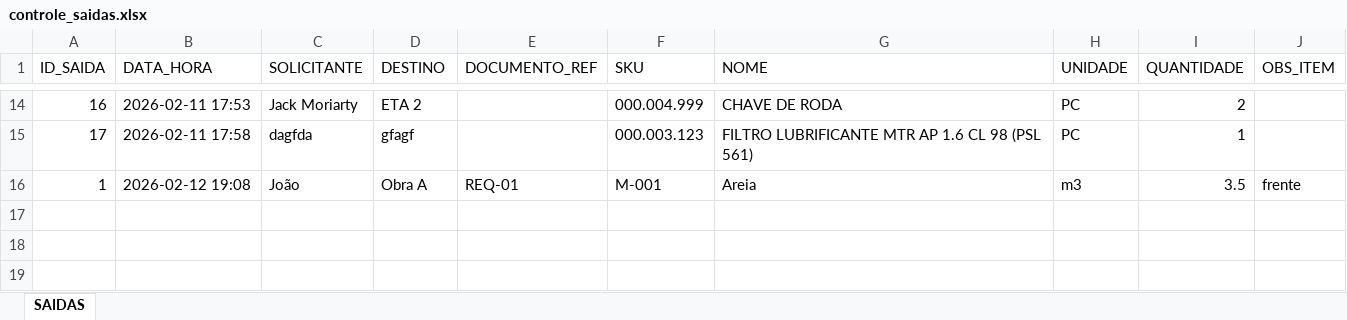
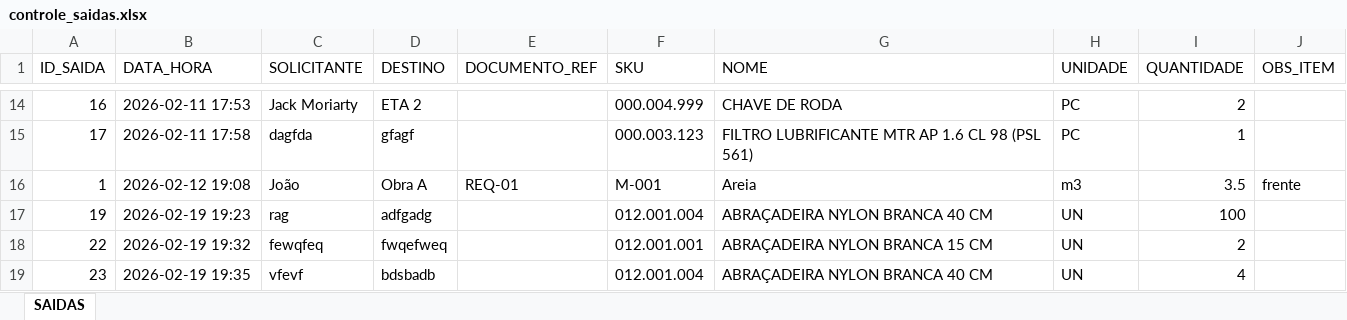
Before and after one commit to joaorighetto/almoxarifado-saep, an Excel workbook: var/exports/controle_saidas.xlsx, sheet SAIDAS, drawn as a sheet; only a part is shown, gaps mark what is left out; values as stored, in another font and other column widths than the file's, no borders; the diff names each change by its address in the sheet, - before the commit and + after, or states it on an @@ line.

Commit message:
Update exported spreadsheet after issue flow changes

```diff
--- a/var/exports/controle_saidas.xlsx (sheet SAIDAS)
+++ b/var/exports/controle_saidas.xlsx (sheet SAIDAS)
+row 17: 19 | 2026-02-19 19:23 | rag | adfgadg |  | 012.001.004 | ABRAÇADEIRA NYLON BRANCA 40 CM | UN | 100
+row 18: 22 | 2026-02-19 19:32 | fewqfeq | fwqefweq |  | 012.001.001 | ABRAÇADEIRA NYLON BRANCA 15 CM | UN | 2
+row 19: 23 | 2026-02-19 19:35 | vfevf | bdsbadb |  | 012.001.004 | ABRAÇADEIRA NYLON BRANCA 40 CM | UN | 4
```
